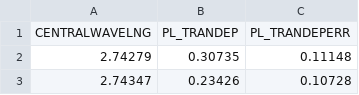
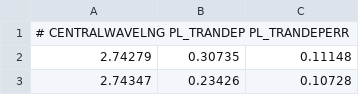
Before and after one commit to CapHarlock27/PACMAN, a CSV file: file_dump/table_K2-18-b-Madhusudhan-et-al.-2023.csv, drawn as a sheet; only a part is shown; removed rows and columns are numbered as before the commit, all else as after; the diff names each change by its address in the sheet, - before the commit and + after, or states it on an @@ line.

```diff
--- a/file_dump/table_K2-18-b-Madhusudhan-et-al.-2023.csv
+++ b/file_dump/table_K2-18-b-Madhusudhan-et-al.-2023.csv
-row 1: CENTRALWAVELNG | PL_TRANDEP | PL_TRANDEPERR
+row 1: # CENTRALWAVELNG PL_TRANDEP PL_TRANDEPERR
```
Also changed, not shown: 2 other files.
